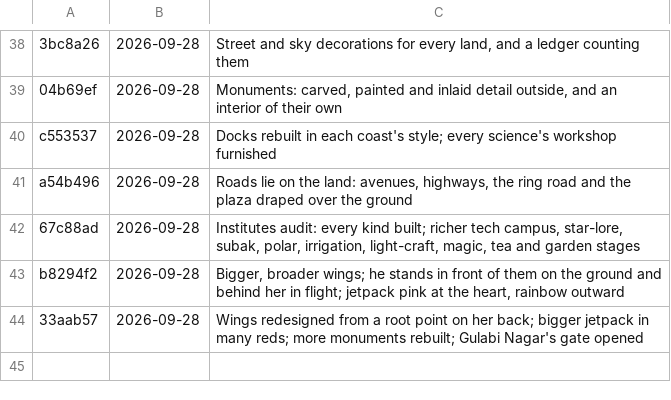
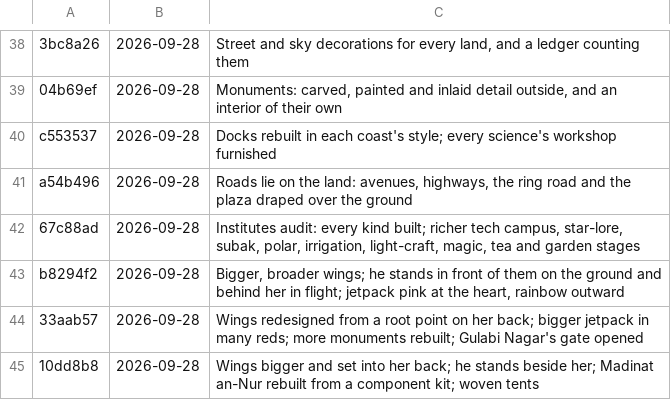
Before and after one commit to azim12086atmes-s/Golden-Thread, a TSV file: versions/list.tsv, drawn as a sheet; only a part is shown, gaps mark what is left out; the diff names each change by its address in the sheet, - before the commit and + after, or states it on an @@ line.

```diff
--- a/versions/list.tsv
+++ b/versions/list.tsv
+row 45: 10dd8b8 | 2026-09-28 | Wings bigger and set into her back; he stands beside her; Madinat an-Nur rebuilt from a component kit; woven tents
```
Also changed, not shown: 9 other files.
